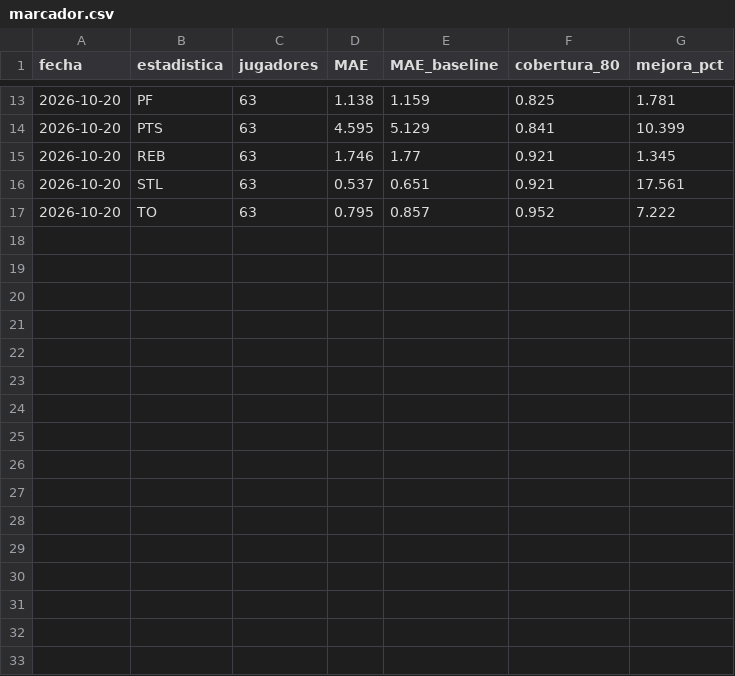
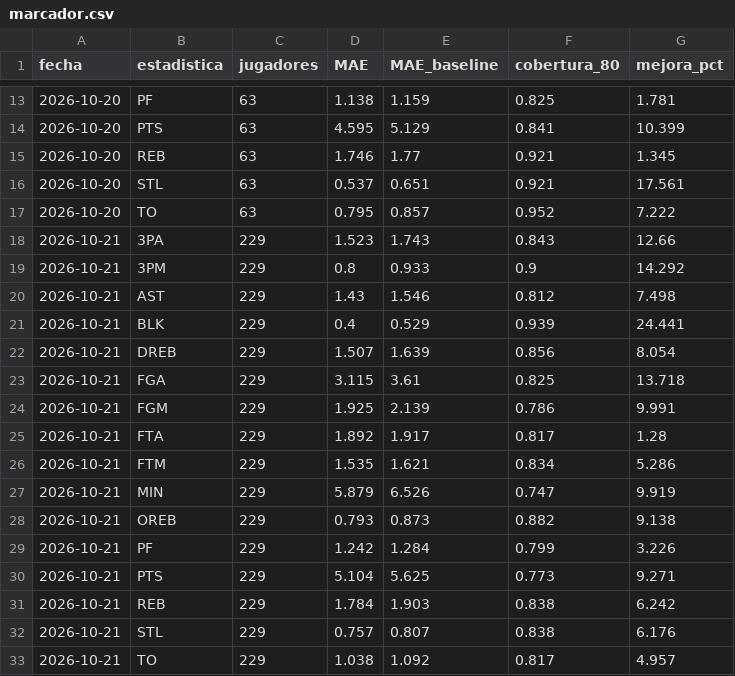
Before and after one commit to noevillaes/nba-player-forecasting, a CSV file: results/marcador.csv, drawn as a sheet; only a part is shown, gaps mark what is left out.

Commit message:
Pronósticos y marcador 2026-10-22

```diff
--- a/results/marcador.csv
+++ b/results/marcador.csv
@@ -17 +17,17 @@ fecha,estadistica,jugadores,MAE,MAE_baseline,cobertura_80,mejora_pct
 2026-10-20,TO,63,0.795,0.857,0.952,7.222
+2026-10-21,3PA,229,1.523,1.743,0.843,12.66
+2026-10-21,3PM,229,0.8,0.933,0.9,14.292
+2026-10-21,AST,229,1.43,1.546,0.812,7.498
+2026-10-21,BLK,229,0.4,0.529,0.939,24.441
+2026-10-21,DREB,229,1.507,1.639,0.856,8.054
+2026-10-21,FGA,229,3.115,3.61,0.825,13.718
+2026-10-21,FGM,229,1.925,2.139,0.786,9.991
+2026-10-21,FTA,229,1.892,1.917,0.817,1.28
+2026-10-21,FTM,229,1.535,1.621,0.834,5.286
+2026-10-21,MIN,229,5.879,6.526,0.747,9.919
+2026-10-21,OREB,229,0.793,0.873,0.882,9.138
+2026-10-21,PF,229,1.242,1.284,0.799,3.226
+2026-10-21,PTS,229,5.104,5.625,0.773,9.271
+2026-10-21,REB,229,1.784,1.903,0.838,6.242
+2026-10-21,STL,229,0.757,0.807,0.838,6.176
+2026-10-21,TO,229,1.038,1.092,0.817,4.957
```
Also changed, not shown: predictions/historial_juegos.csv, 3 other files.
